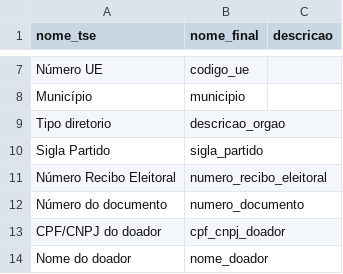
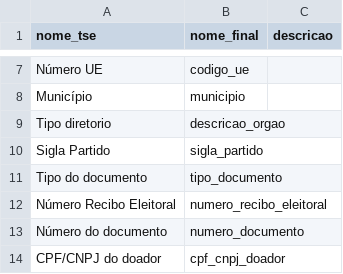
Before and after one commit to turicas/eleicoes-brasil, a CSV file: headers/receita-partidos-2012.csv, drawn as a sheet; only a part is shown, gaps mark what is left out; the shorter side is filled out with more unchanged rows.

Commit message:
Adiciona coluna que estava faltando

```diff
--- a/headers/receita-partidos-2012.csv
+++ b/headers/receita-partidos-2012.csv
@@ -10,2 +10,3 @@
 "Sigla  Partido","sigla_partido",
+"Tipo do documento","tipo_documento",
 "Número Recibo Eleitoral","numero_recibo_eleitoral",
```
